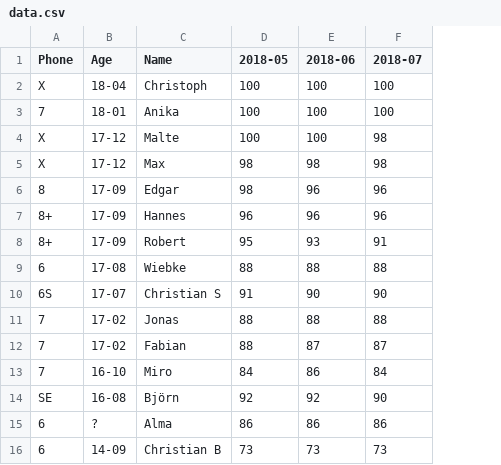
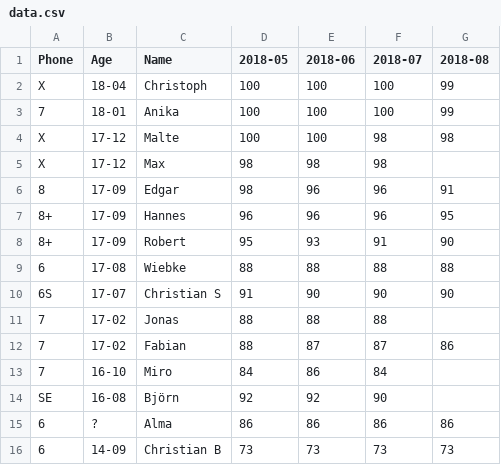
Before and after one commit to EdJoPaTo/iPhoneBatteryHealth, a CSV file: data.csv, drawn as a sheet; the diff names each change by its address in the sheet, - before the commit and + after, or states it on an @@ line.

Commit message:
feat(data): add yet known data for 2018-08

```diff
--- a/data.csv
+++ b/data.csv
+column G (2018-08), rows 2-16: 99 | 99 | 98 |  | 91 | 95 | 90 | 88 | 90 |  | 86 |  |  | 86 | 73
```
